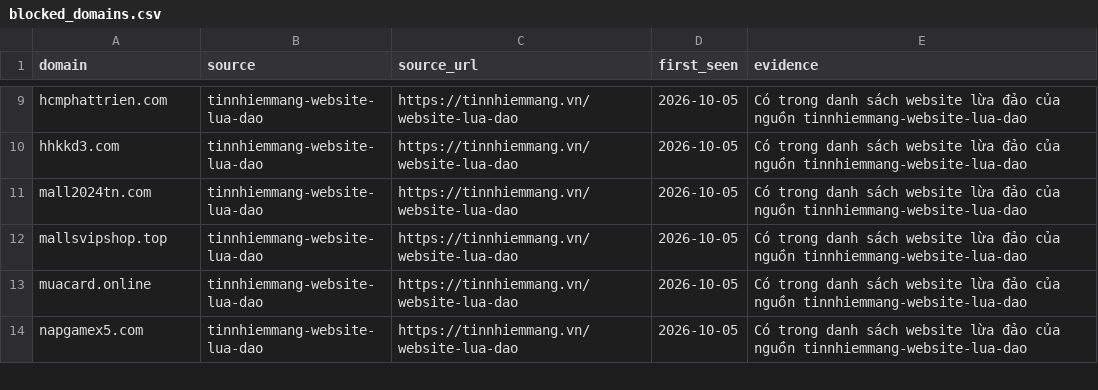
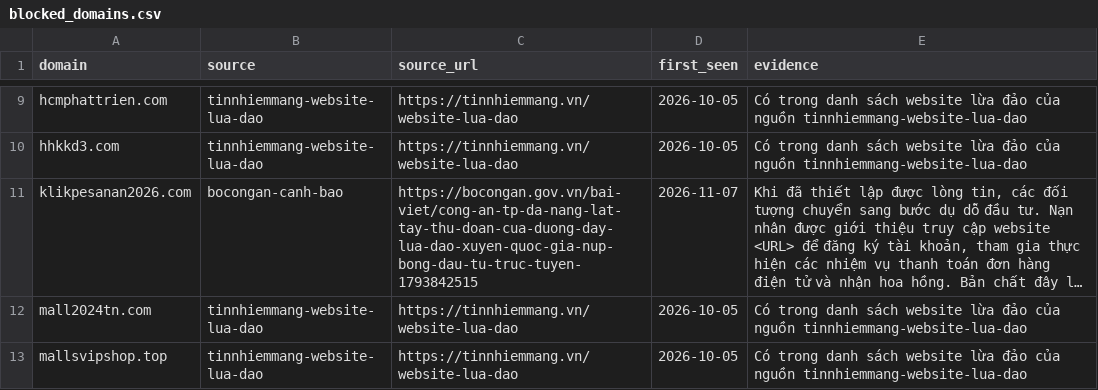
Before and after one commit to TranSongKy/scambodiadetector, a CSV file: data/threat-intel/blocked_domains.csv, drawn as a sheet; only a part is shown, gaps mark what is left out; the shorter side is filled out with more unchanged rows; the diff names each change by its address in the sheet, - before the commit and + after, or states it on an @@ line.

```diff
--- a/data/threat-intel/blocked_domains.csv
+++ b/data/threat-intel/blocked_domains.csv
+row 11: klikpesanan2026.com | bocongan-canh-bao | https://bocongan.gov.vn/bai-viet/cong-an-tp-da-nang-lat-tay-thu-doan-cua-duong-day-lua-dao-xuyen-quoc-gia-nup-bong-dau-tu-truc-tuyen-1793842515 | 2026-11-07 | Khi đã thiết lập được lòng tin, các đối tượng chuyển sang bước dụ dỗ đầu tư. Nạn nhân được giới thiệu truy cập website <URL> để đăng ký tài khoản, tham gia thực hiện các nhiệm vụ thanh toán đơn hàng điện tử và nhận hoa hồng. Bản chất đây l…
```
Also changed, not shown: 1 other file.
